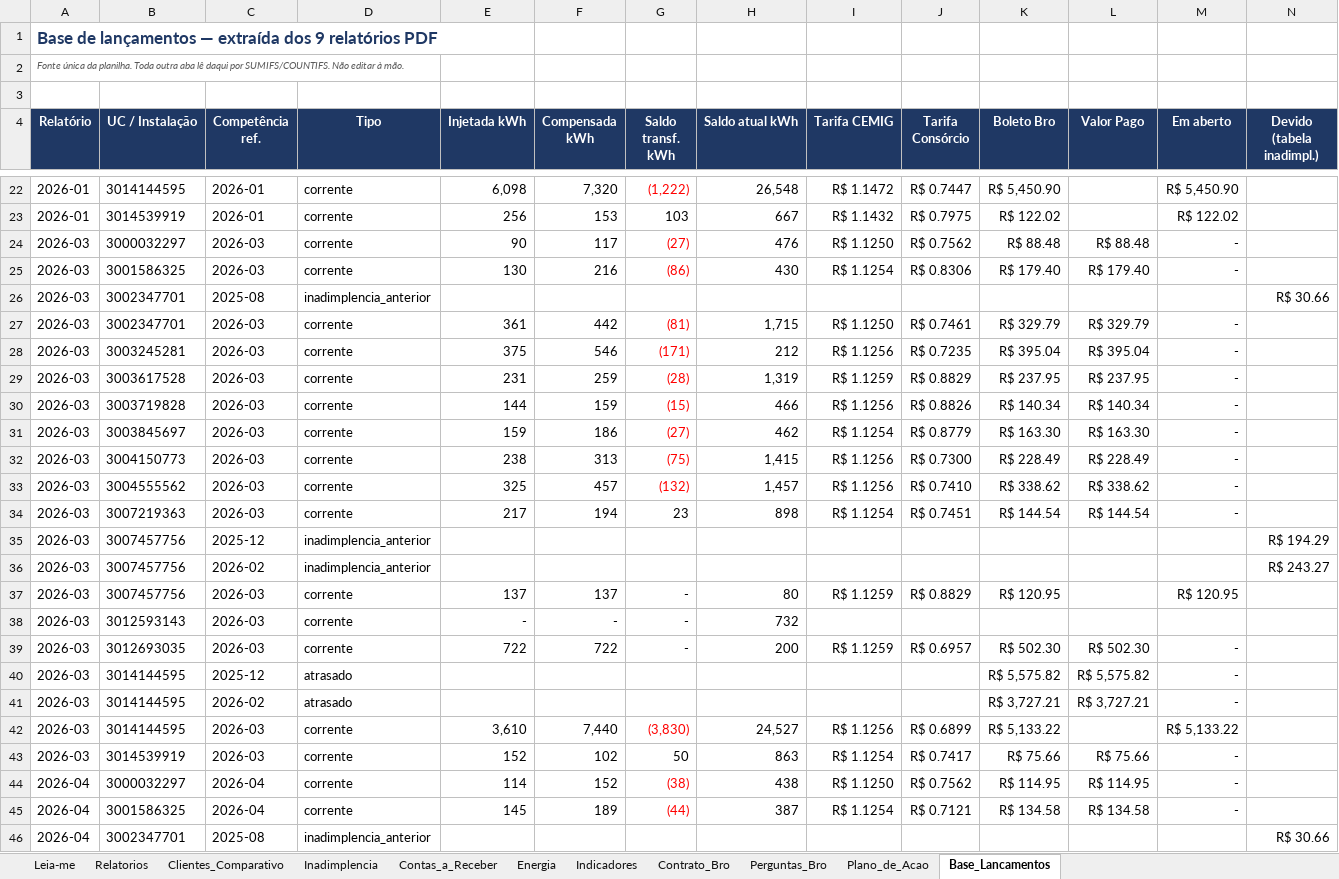
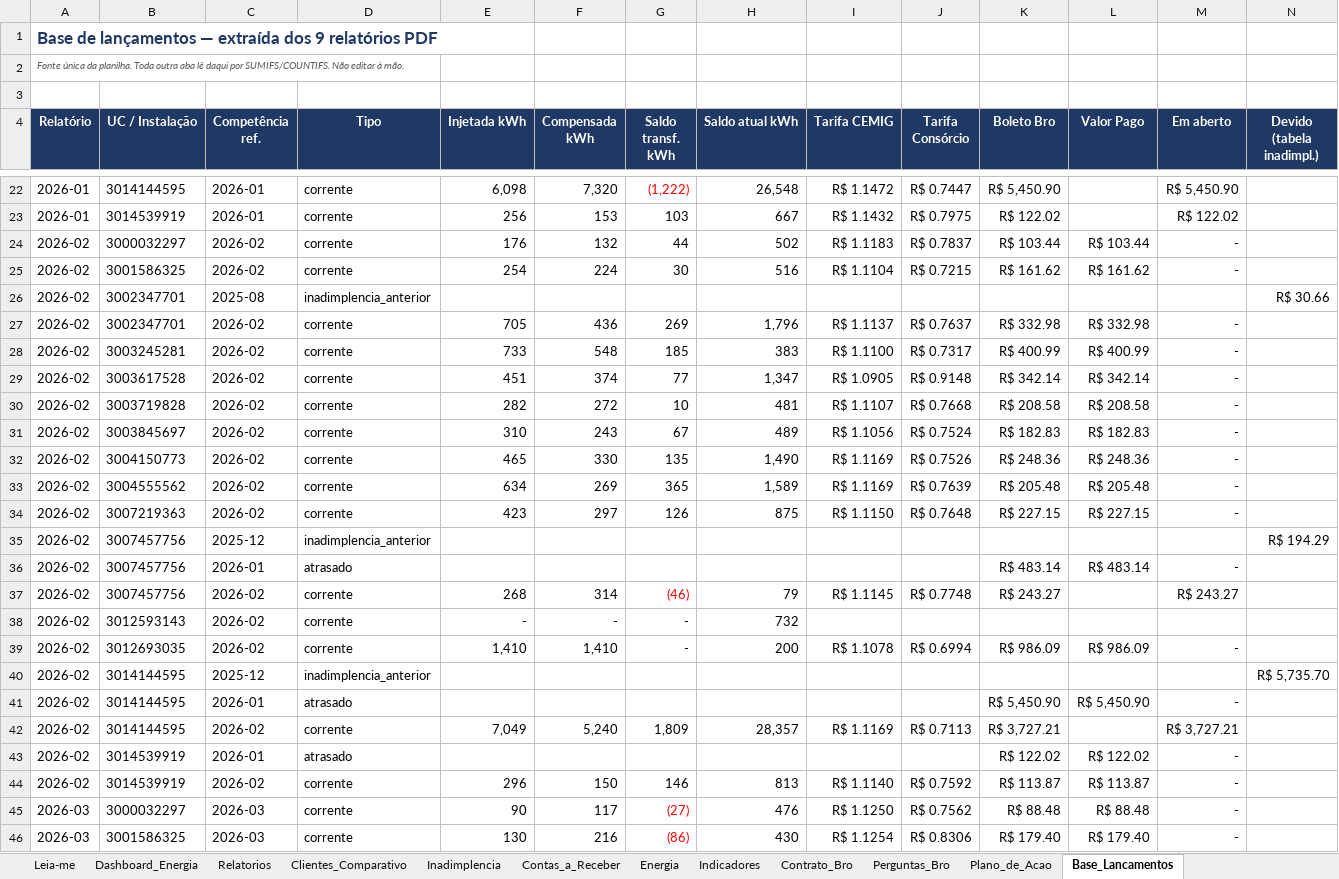
Before and after one commit to GuiFIzz/GuiFIzz, an Excel workbook: financeiro/LF_Agropastoril_Analise_Relatorios_2026.xlsx, sheet Base_Lancamentos, drawn as a sheet; only a part is shown, gaps mark what is left out; the shorter side is filled out with more unchanged rows; values as stored, in another font and other column widths than the file's, no borders; the diff names each change by its address in the sheet, - before the commit and + after, or states it on an @@ line.

```diff
--- a/financeiro/LF_Agropastoril_Analise_Relatorios_2026.xlsx (sheet Base_Lancamentos)
+++ b/financeiro/LF_Agropastoril_Analise_Relatorios_2026.xlsx (sheet Base_Lancamentos)
+sheet tab: Dashboard_Energia
+row 24: 2026-02 | 3000032297 | 2026-02 | corrente | 176 | 132 | 44 | 502 | R$ 1.1183 | R$ 0.7837 | R$ 103.44 | R$ 103.44 | -
+row 25: 2026-02 | 3001586325 | 2026-02 | corrente | 254 | 224 | 30 | 516 | R$ 1.1104 | R$ 0.7215 | R$ 161.62 | R$ 161.62 | -
+row 26: 2026-02 | 3002347701 | 2025-08 | inadimplencia_anterior |  |  |  |  |  |  |  |  |  | R$ 30.66
+row 27: 2026-02 | 3002347701 | 2026-02 | corrente | 705 | 436 | 269 | 1,796 | R$ 1.1137 | R$ 0.7637 | R$ 332.98 | R$ 332.98 | -
+row 28: 2026-02 | 3003245281 | 2026-02 | corrente | 733 | 548 | 185 | 383 | R$ 1.1100 | R$ 0.7317 | R$ 400.99 | R$ 400.99 | -
+row 29: 2026-02 | 3003617528 | 2026-02 | corrente | 451 | 374 | 77 | 1,347 | R$ 1.0905 | R$ 0.9148 | R$ 342.14 | R$ 342.14 | -
+row 30: 2026-02 | 3003719828 | 2026-02 | corrente | 282 | 272 | 10 | 481 | R$ 1.1107 | R$ 0.7668 | R$ 208.58 | R$ 208.58 | -
+row 31: 2026-02 | 3003845697 | 2026-02 | corrente | 310 | 243 | 67 | 489 | R$ 1.1056 | R$ 0.7524 | R$ 182.83 | R$ 182.83 | -
+row 32: 2026-02 | 3004150773 | 2026-02 | corrente | 465 | 330 | 135 | 1,490 | R$ 1.1169 | R$ 0.7526 | R$ 248.36 | R$ 248.36 | -
+row 33: 2026-02 | 3004555562 | 2026-02 | corrente | 634 | 269 | 365 | 1,589 | R$ 1.1169 | R$ 0.7639 | R$ 205.48 | R$ 205.48 | -
+row 34: 2026-02 | 3007219363 | 2026-02 | corrente | 423 | 297 | 126 | 875 | R$ 1.1150 | R$ 0.7648 | R$ 227.15 | R$ 227.15 | -
+row 35: 2026-02 | 3007457756 | 2025-12 | inadimplencia_anterior |  |  |  |  |  |  |  |  |  | R$ 194.29
+row 36: 2026-02 | 3007457756 | 2026-01 | atrasado |  |  |  |  |  |  | R$ 483.14 | R$ 483.14 | -
+row 37: 2026-02 | 3007457756 | 2026-02 | corrente | 268 | 314 | (46) | 79 | R$ 1.1145 | R$ 0.7748 | R$ 243.27 |  | R$ 243.27
+row 38: 2026-02 | 3012593143 | 2026-02 | corrente | - | - | - | 732
+row 39: 2026-02 | 3012693035 | 2026-02 | corrente | 1,410 | 1,410 | - | 200 | R$ 1.1078 | R$ 0.6994 | R$ 986.09 | R$ 986.09 | -
+row 40: 2026-02 | 3014144595 | 2025-12 | inadimplencia_anterior |  |  |  |  |  |  |  |  |  | R$ 5,735.70
+row 41: 2026-02 | 3014144595 | 2026-01 | atrasado |  |  |  |  |  |  | R$ 5,450.90 | R$ 5,450.90 | -
+row 42: 2026-02 | 3014144595 | 2026-02 | corrente | 7,049 | 5,240 | 1,809 | 28,357 | R$ 1.1169 | R$ 0.7113 | R$ 3,727.21 |  | R$ 3,727.21
+row 43: 2026-02 | 3014539919 | 2026-01 | atrasado |  |  |  |  |  |  | R$ 122.02 | R$ 122.02 | -
+row 44: 2026-02 | 3014539919 | 2026-02 | corrente | 296 | 150 | 146 | 813 | R$ 1.1140 | R$ 0.7592 | R$ 113.87 | R$ 113.87 | -
```
Also changed, not shown: sheet Inadimplencia, sheet Contrato_Bro, sheet Contas_a_Receber, sheet Clientes_Comparativo, sheet Energia, sheet Relatorios, 4 more sheets, formulas that keep their value, charts or pictures, 27 other files.
